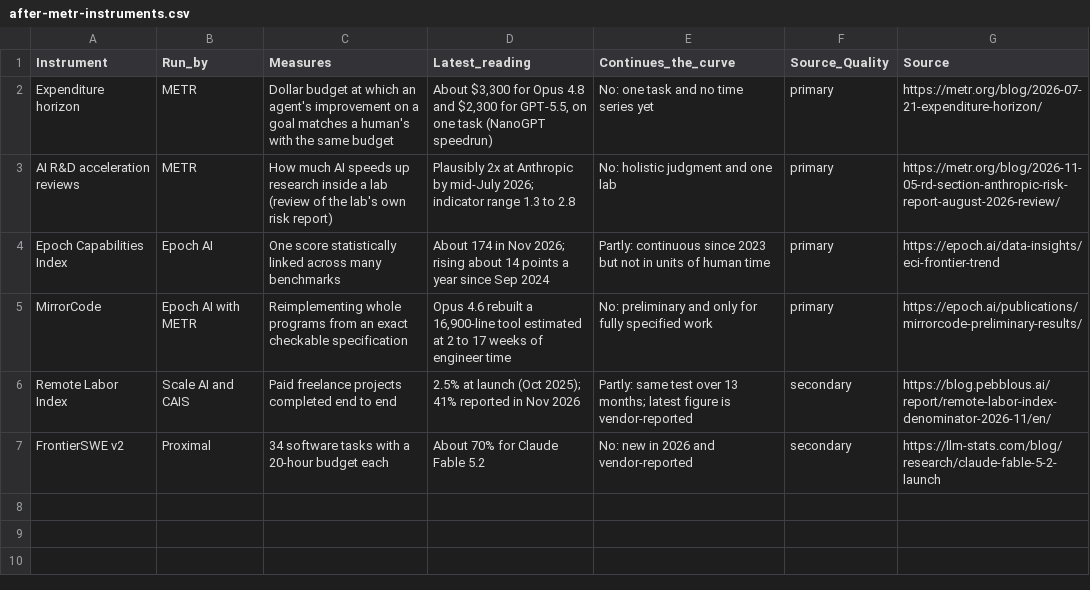
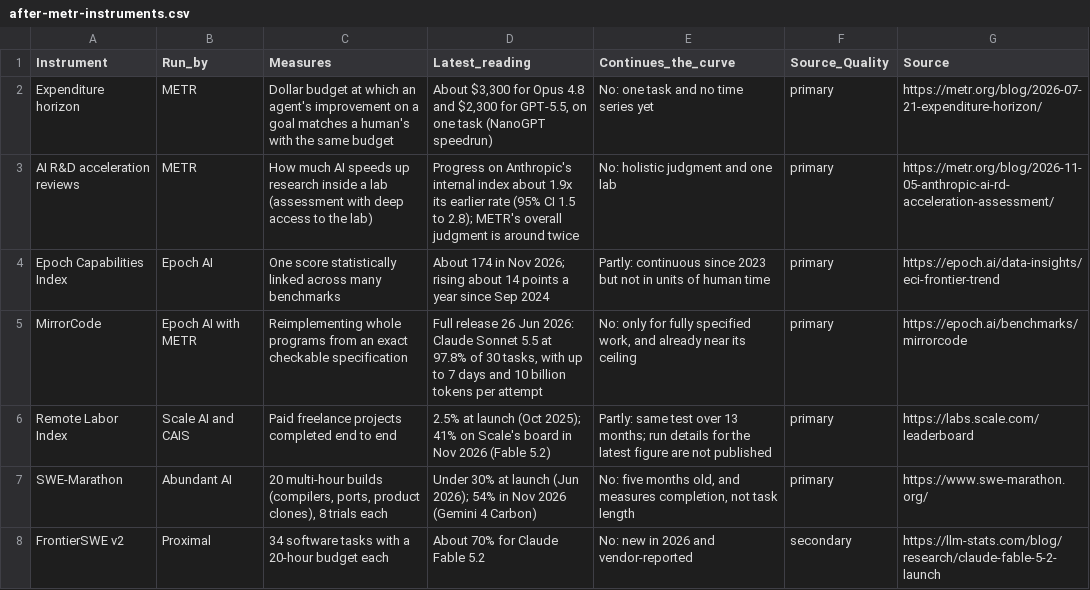
Before and after one commit to eric-sabe/llm-progress, a CSV file: working-data-tables/after-metr-instruments.csv, drawn as a sheet.

```diff
--- a/working-data-tables/after-metr-instruments.csv
+++ b/working-data-tables/after-metr-instruments.csv
@@ -2,6 +2,7 @@ Instrument,Run_by,Measures,Latest_reading,Continues_the_curve,Source_Quality,Sou
 Expenditure horizon,METR,Dollar budget at which an agent's improvement on a goal matches a human's with the same budget,"About $3,300 for Opus 4.8 and $2,300 for GPT-5.5, on one task (NanoGPT speedrun)",No: one task and no time series yet,primary,https://metr.org/blog/2026-07-21-expenditure-horizon/
-AI R&D acceleration reviews,METR,How much AI speeds up research inside a lab (review of the lab's own risk report),Plausibly 2x at Anthropic by mid-July 2026; indicator range 1.3 to 2.8,No: holistic judgment and one lab,primary,https://metr.org/blog/2026-11-05-rd-section-anthropic-risk-report-august-2026-review/
+AI R&D acceleration reviews,METR,How much AI speeds up research inside a lab (assessment with deep access to the lab),Progress on Anthropic's internal index about 1.9x its earlier rate (95% CI 1.5 to 2.8); METR's overall judgment is around twice,No: holistic judgment and one lab,primary,https://metr.org/blog/2026-11-05-anthropic-ai-rd-acceleration-assessment/
 Epoch Capabilities Index,Epoch AI,One score statistically linked across many benchmarks,About 174 in Nov 2026; rising about 14 points a year since Sep 2024,Partly: continuous since 2023 but not in units of human time,primary,https://epoch.ai/data-insights/eci-frontier-trend
-MirrorCode,Epoch AI with METR,Reimplementing whole programs from an exact checkable specification,"Opus 4.6 rebuilt a 16,900-line tool estimated at 2 to 17 weeks of engineer time",No: preliminary and only for fully specified work,primary,https://epoch.ai/publications/mirrorcode-preliminary-results/
-Remote Labor Index,Scale AI and CAIS,Paid freelance projects completed end to end,2.5% at launch (Oct 2025); 41% reported in Nov 2026,Partly: same test over 13 months; latest figure is vendor-reported,secondary,https://blog.pebblous.ai/report/remote-labor-index-denominator-2026-11/en/
+MirrorCode,Epoch AI with METR,Reimplementing whole programs from an exact checkable specification,"Full release 26 Jun 2026: Claude Sonnet 5.5 at 97.8% of 30 tasks, with up to 7 days and 10 billion tokens per attempt","No: only for fully specified work, and already near its ceiling",primary,https://epoch.ai/benchmarks/mirrorcode
+Remote Labor Index,Scale AI and CAIS,Paid freelance projects completed end to end,2.5% at launch (Oct 2025); 41% on Scale's board in Nov 2026 (Fable 5.2),Partly: same test over 13 months; run details for the latest figure are not published,primary,https://labs.scale.com/leaderboard
+SWE-Marathon,Abundant AI,"20 multi-hour builds (compilers, ports, product clones), 8 trials each",Under 30% at launch (Jun 2026); 54% in Nov 2026 (Gemini 4 Carbon),"No: five months old, and measures completion, not task length",primary,https://www.swe-marathon.org/
 FrontierSWE v2,Proximal,34 software tasks with a 20-hour budget each,About 70% for Claude Fable 5.2,No: new in 2026 and vendor-reported,secondary,https://llm-stats.com/blog/research/claude-fable-5-2-launch
```
Also changed, not shown: working-data-tables/benchmark-lifespans.csv, working-data-tables/vendor-vs-independent.csv, 7 other files.
